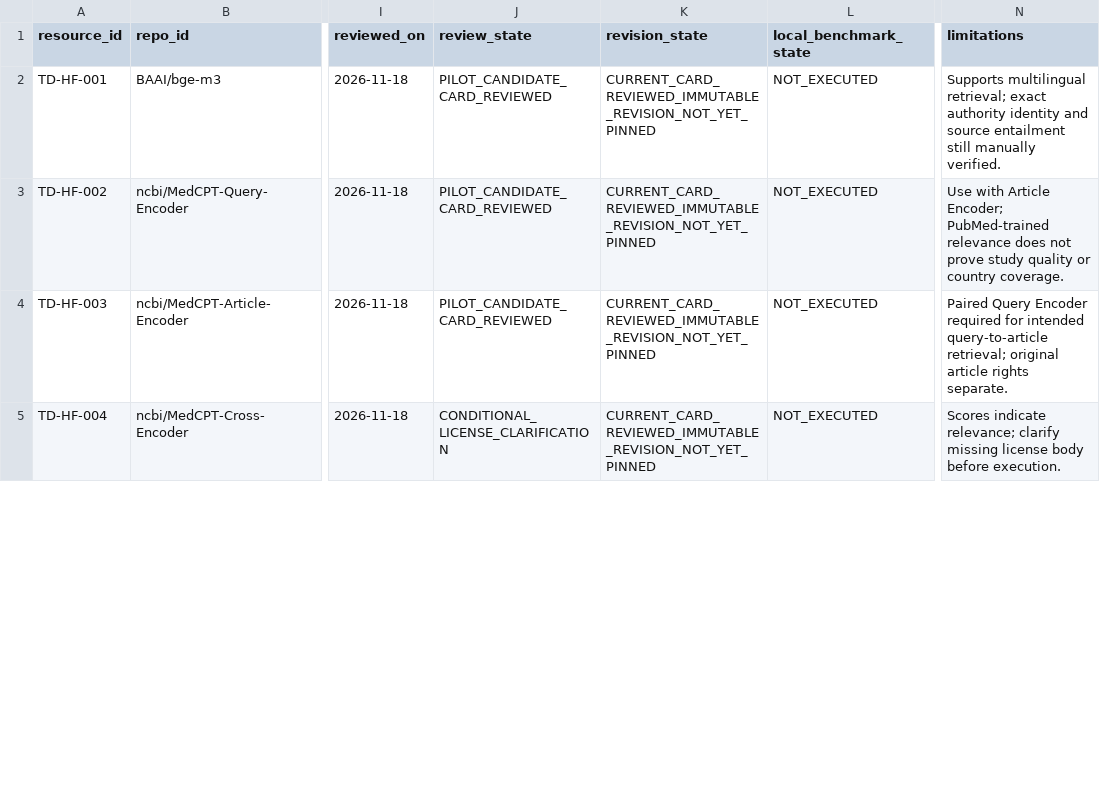
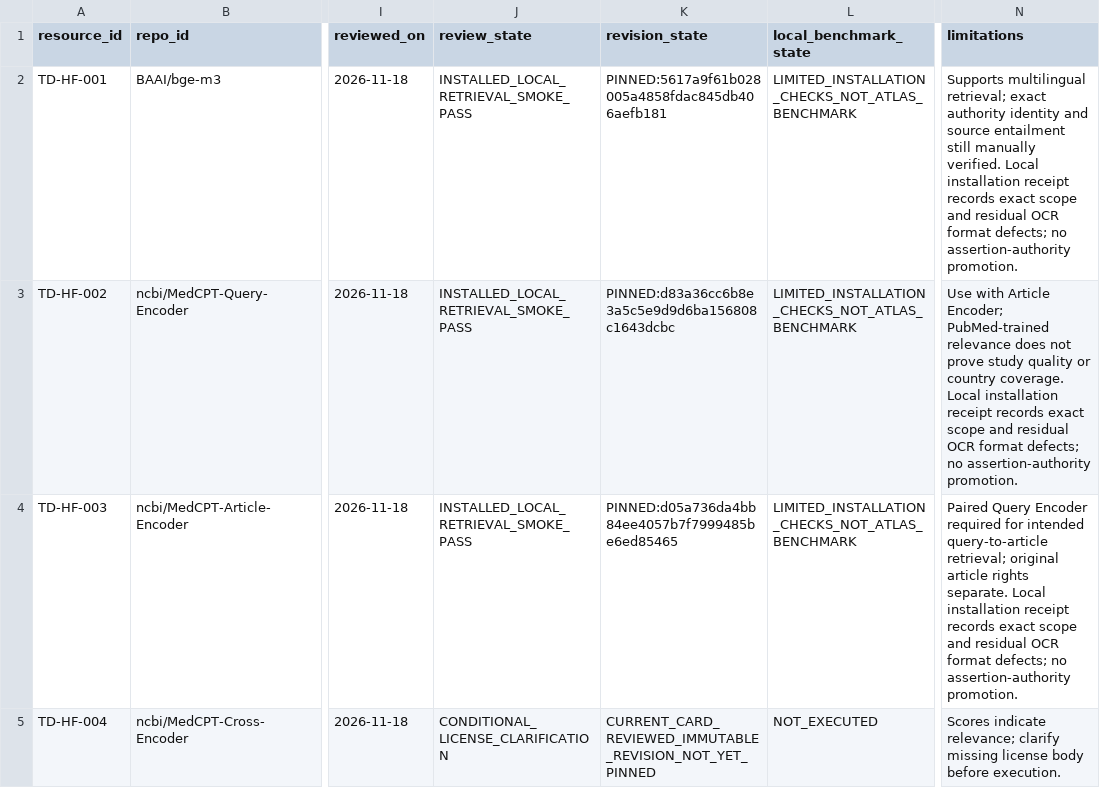
Before and after one commit to PortalHunter/Ethnicy-Based-Optimal-Weight, a CSV file: docs/atlas/handoffs/team-d/data/huggingface_resource_review_2026-11-18.csv, drawn as a sheet; only a part is shown, gaps mark what is left out; the diff covers the shown part only; the diff names each change by its address in the sheet, - before the commit and + after, or states it on an @@ line.

Commit message:
research(team-d): install and pin free local Hugging Face tooling for all teams

```diff
--- a/docs/atlas/handoffs/team-d/data/huggingface_resource_review_2026-11-18.csv
+++ b/docs/atlas/handoffs/team-d/data/huggingface_resource_review_2026-11-18.csv
-J2:J4 (review_state): PILOT_CANDIDATE_CARD_REVIEWED
+J2:J4 (review_state): INSTALLED_LOCAL_RETRIEVAL_SMOKE_PASS
-K2 (revision_state): CURRENT_CARD_REVIEWED_IMMUTABLE_REVISION_NOT_YET_PINNED
+K2 (revision_state): PINNED:5617a9f61b028005a4858fdac845db406aefb181
-L2:L4 (local_benchmark_state): NOT_EXECUTED
+L2:L4 (local_benchmark_state): LIMITED_INSTALLATION_CHECKS_NOT_ATLAS_BENCHMARK
-N2 (limitations): …manually verified.
+N2 (limitations): …manually verified. Local installation receipt records exact scope and residual OCR format defects; no assertion-authority promotion.
-K3 (revision_state): CURRENT_CARD_REVIEWED_IMMUTABLE_REVISION_NOT_YET_PINNED
+K3 (revision_state): PINNED:d83a36cc6b8e3a5c5e9d9d6ba156808c1643dcbc
-N3 (limitations): …country coverage.
+N3 (limitations): …country coverage. Local installation receipt records exact scope and residual OCR format defects; no assertion-authority promotion.
-K4 (revision_state): CURRENT_CARD_REVIEWED_IMMUTABLE_REVISION_NOT_YET_PINNED
+K4 (revision_state): PINNED:d05a736da4bb84ee4057b7f7999485be6ed85465
-N4 (limitations): …rights separate.
+N4 (limitations): …rights separate. Local installation receipt records exact scope and residual OCR format defects; no assertion-authority promotion.
```
Also changed, not shown: 8 edited cells elsewhere in this file, 17 other files.
